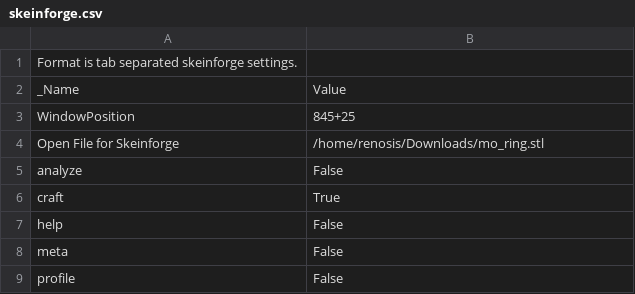
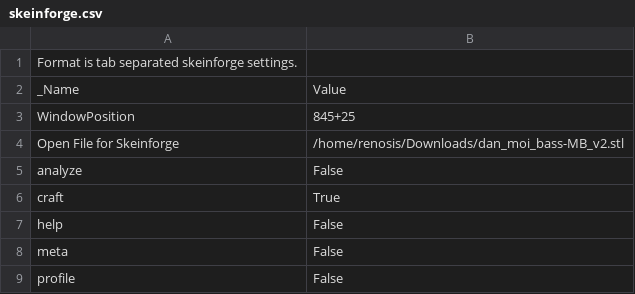
Before and after one commit to Renosis/MakerGear-Prusa-Skeinforge-Settings, a CSV file: dot.skeinforge/profiles/extrusion/MakerGear-Prusa/skeinforge.csv, drawn as a sheet.

```diff
--- a/dot.skeinforge/profiles/extrusion/MakerGear-Prusa/skeinforge.csv
+++ b/dot.skeinforge/profiles/extrusion/MakerGear-Prusa/skeinforge.csv
@@ -3,3 +3,3 @@ _Name                          	Value
 WindowPosition	845+25
-Open File for Skeinforge	/home/renosis/Downloads/mo_ring.stl
+Open File for Skeinforge	/home/renosis/Downloads/dan_moi_bass-MB_v2.stl
 analyze	False
```
Also changed, not shown: dot.skeinforge/profiles/extrusion/MakerGear-Prusa/dimension.csv, dot.skeinforge/profiles/extrusion/MakerGear-Prusa/fill.csv, 4 other files.
